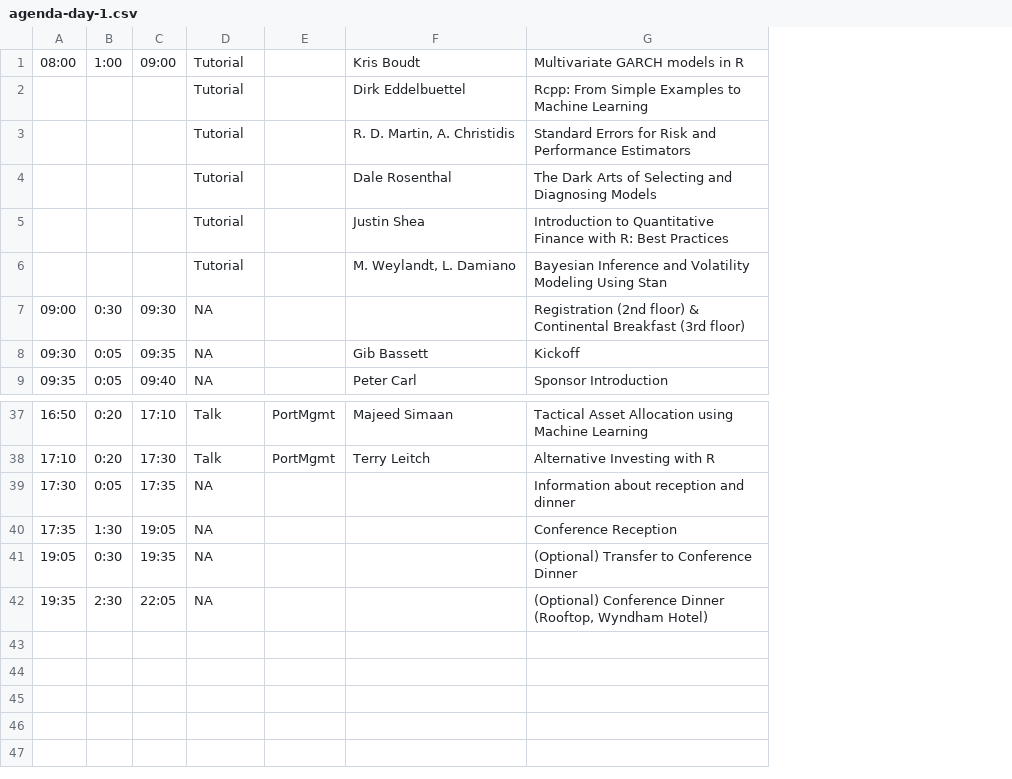
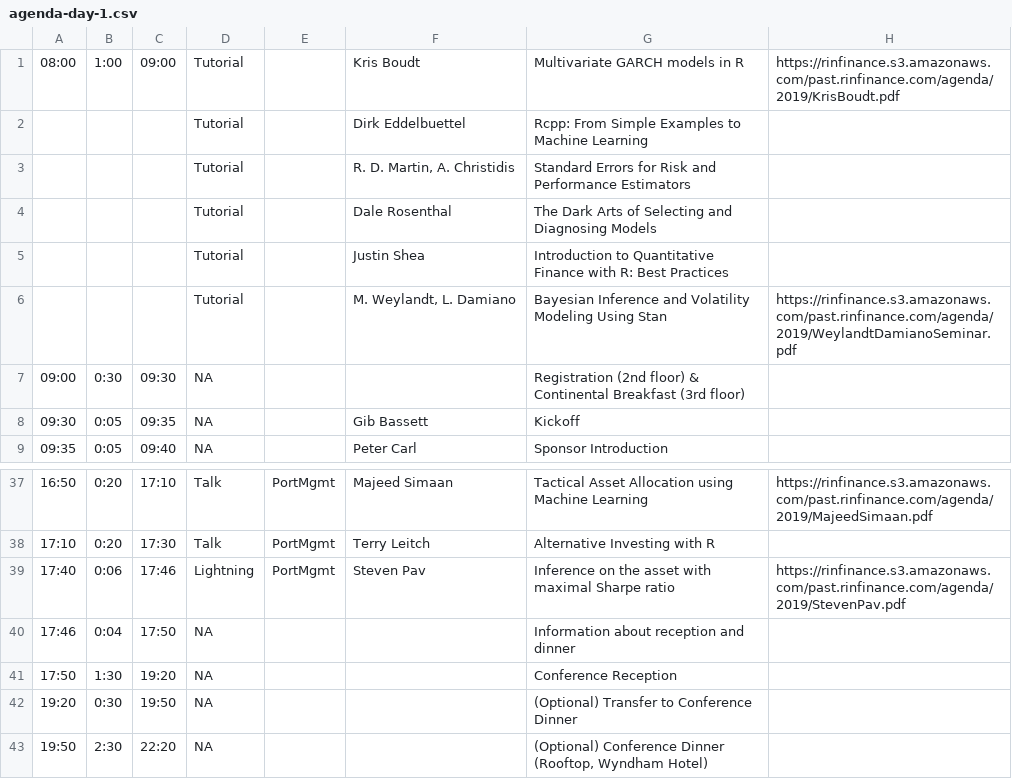
Before and after one commit to R-Finance/rfinance, a CSV file: data-csv/2019/agenda-day-1.csv, drawn as a sheet; only a part is shown, gaps mark what is left out; addresses are those after the commit; the diff names each change by its address in the sheet, - before the commit and + after, or states it on an @@ line.

```diff
--- a/data-csv/2019/agenda-day-1.csv
+++ b/data-csv/2019/agenda-day-1.csv
+column H, rows 1-6: https://rinfinance.s3.amazonaws.com/past.rinfinance.com/agenda/2019/KrisBoudt.pdf |  |  |  |  | https://rinfinance.s3.amazonaws.com/past.rinfinance.com/agenda/2019/WeylandtDamianoSeminar.pdf; row 37: https://rinfinance.s3.amazonaws.com/past.rinfinance.com/agenda/2019/MajeedSimaan.pdf
+row 39: 17:40 | 0:06 | 17:46 | Lightning | PortMgmt | Steven Pav | Inference on the asset with maximal Sharpe ratio | https://rinfinance.s3.amazonaws.com/past.rinfinance.com/agenda/2019/StevenPav.pdf
-A40: 17:30
+A40: 17:46
-B40: 0:05
+B40: 0:04
-C40: 17:35
+C40: 17:50
-A41: 17:35
+A41: 17:50
-C41: 19:05
+C41: 19:20
-A42: 19:05
+A42: 19:20
-C42: 19:35
+C42: 19:50
-A43: 19:35
+A43: 19:50
-C43: 22:05
+C43: 22:20
```
Also changed, not shown: data-csv/2019/agenda-day-2.csv, 11 other files.
